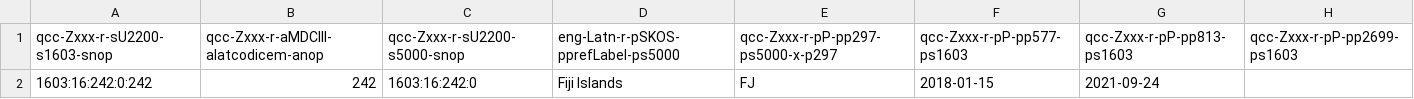
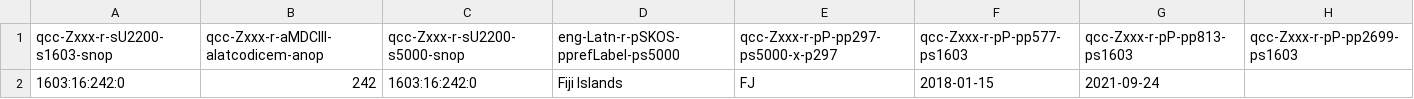
Before and after one commit to MDCIII/1603_16_242, a CSV file: 1603/16/242/0/1603_16_242_0.no1.bcp47.csv, drawn as a sheet.

```diff
--- a/1603/16/242/0/1603_16_242_0.no1.bcp47.csv
+++ b/1603/16/242/0/1603_16_242_0.no1.bcp47.csv
@@ -1,2 +1,2 @@
 qcc-Zxxx-r-sU2200-s1603-snop,qcc-Zxxx-r-aMDCIII-alatcodicem-anop,qcc-Zxxx-r-sU2200-s5000-snop,eng-Latn-r-pSKOS-pprefLabel-ps5000,qcc-Zxxx-r-pP-pp297-ps5000-x-p297,qcc-Zxxx-r-pP-pp577-ps1603,qcc-Zxxx-r-pP-pp813-ps1603,qcc-Zxxx-r-pP-pp2699-ps1603
-1603:16:242:0:242,242,1603:16:242:0,Fiji Islands,FJ,2018-01-15,2021-09-24,
+1603:16:242:0,242,1603:16:242:0,Fiji Islands,FJ,2018-01-15,2021-09-24,
```
Also changed, not shown: 1603/16/242/0/1603_16_242_0.no1.tm.hxl.csv, 8 other files.
